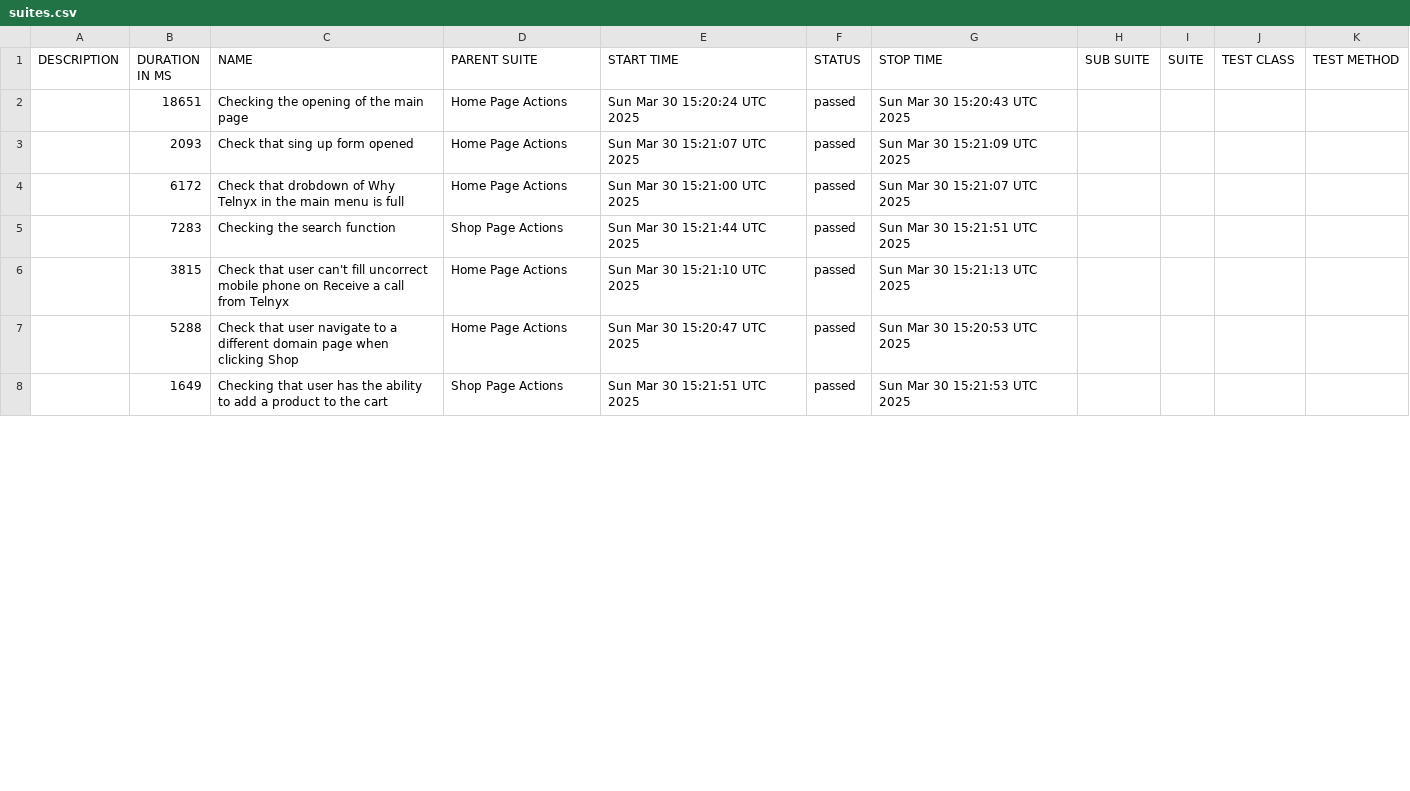
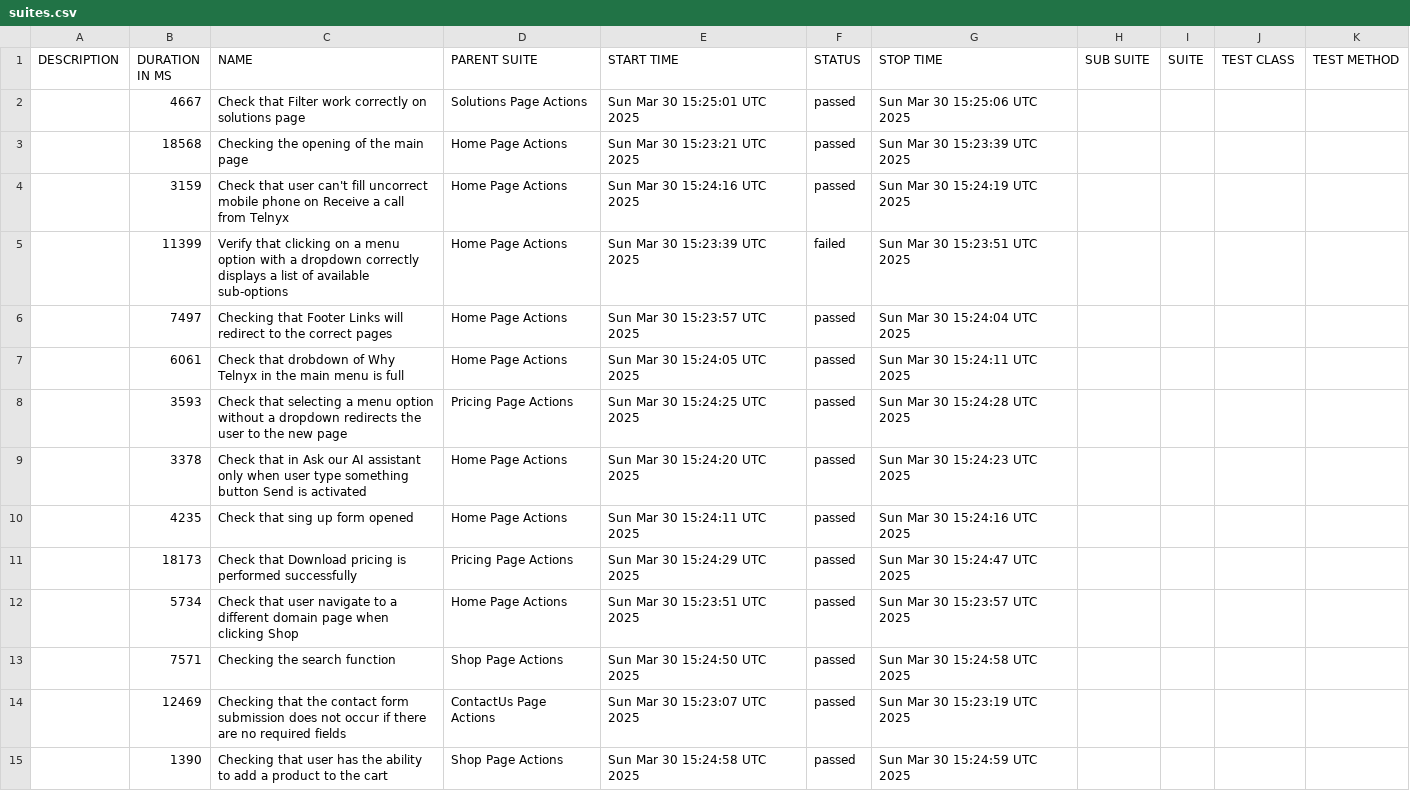
Before and after one commit to mafka0903/CypressCucumberTS, a CSV file: data/suites.csv, drawn as a sheet; only a part is shown; the diff covers the shown part only.

```diff
--- a/data/suites.csv
+++ b/data/suites.csv
@@ -1,8 +1,15 @@
 "DESCRIPTION","DURATION IN MS","NAME","PARENT SUITE","START TIME","STATUS","STOP TIME","SUB SUITE","SUITE","TEST CLASS","TEST METHOD"
-"","18651","Checking the opening of the main page","Home Page Actions","Sun Mar 30 15:20:24 UTC 2025","passed","Sun Mar 30 15:20:43 UTC 2025","","","",""
-"","2093","Check that sing up form opened","Home Page Actions","Sun Mar 30 15:21:07 UTC 2025","passed","Sun Mar 30 15:21:09 UTC 2025","","","",""
-"","6172","Check that drobdown of Why Telnyx in the main menu is full","Home Page Actions","Sun Mar 30 15:21:00 UTC 2025","passed","Sun Mar 30 15:21:07 UTC 2025","","","",""
-"","7283","Checking the search function","Shop Page Actions","Sun Mar 30 15:21:44 UTC 2025","passed","Sun Mar 30 15:21:51 UTC 2025","","","",""
-"","3815","Check that user can't fill uncorrect mobile phone on Receive a call from Telnyx","Home Page Actions","Sun Mar 30 15:21:10 UTC 2025","passed","Sun Mar 30 15:21:13 UTC 2025","","","",""
-"","5288","Check that user navigate to a different domain page when clicking Shop","Home Page Actions","Sun Mar 30 15:20:47 UTC 2025","passed","Sun Mar 30 15:20:53 UTC 2025","","","",""
-"","1649","Checking that user has the ability to add a product to the cart","Shop Page Actions","Sun Mar 30 15:21:51 UTC 2025","passed","Sun Mar 30 15:21:53 UTC 2025","","","",""
+"","4667","Check that Filter work correctly on solutions page","Solutions Page Actions","Sun Mar 30 15:25:01 UTC 2025","passed","Sun Mar 30 15:25:06 UTC 2025","","","",""
+"","18568","Checking the opening of the main page","Home Page Actions","Sun Mar 30 15:23:21 UTC 2025","passed","Sun Mar 30 15:23:39 UTC 2025","","","",""
+"","3159","Check that user can't fill uncorrect mobile phone on Receive a call from Telnyx","Home Page Actions","Sun Mar 30 15:24:16 UTC 2025","passed","Sun Mar 30 15:24:19 UTC 2025","","","",""
+"","11399","Verify that clicking on a menu option with a dropdown correctly displays a list of available sub-options","Home Page Actions","Sun Mar 30 15:23:39 UTC 2025","failed","Sun Mar 30 15:23:51 UTC 2025","","","",""
+"","7497","Checking that Footer Links will redirect to the correct pages","Home Page Actions","Sun Mar 30 15:23:57 UTC 2025","passed","Sun Mar 30 15:24:04 UTC 2025","","","",""
+"","6061","Check that drobdown of Why Telnyx in the main menu is full","Home Page Actions","Sun Mar 30 15:24:05 UTC 2025","passed","Sun Mar 30 15:24:11 UTC 2025","","","",""
+"","3593","Check that selecting a menu option without a dropdown redirects the user to the new page","Pricing Page Actions","Sun Mar 30 15:24:25 UTC 2025","passed","Sun Mar 30 15:24:28 UTC 2025","","","",""
+"","3378","Check that in Ask our AI assistant only when user type something button Send is activated","Home Page Actions","Sun Mar 30 15:24:20 UTC 2025","passed","Sun Mar 30 15:24:23 UTC 2025","","","",""
+"","4235","Check that sing up form opened","Home Page Actions","Sun Mar 30 15:24:11 UTC 2025","passed","Sun Mar 30 15:24:16 UTC 2025","","","",""
+"","18173","Check that Download pricing is performed successfully","Pricing Page Actions","Sun Mar 30 15:24:29 UTC 2025","passed","Sun Mar 30 15:24:47 UTC 2025","","","",""
+"","5734","Check that user navigate to a different domain page when clicking Shop","Home Page Actions","Sun Mar 30 15:23:51 UTC 2025","passed","Sun Mar 30 15:23:57 UTC 2025","","","",""
+"","7571","Checking the search function","Shop Page Actions","Sun Mar 30 15:24:50 UTC 2025","passed","Sun Mar 30 15:24:58 UTC 2025","","","",""
+"","12469","Checking that the contact form submission does not occur if there are no required fields","ContactUs Page Actions","Sun Mar 30 15:23:07 UTC 2025","passed","Sun Mar 30 15:23:19 UTC 2025","","","",""
+"","1390","Checking that user has the ability to add a product to the cart","Shop Page Actions","Sun Mar 30 15:24:58 UTC 2025","passed","Sun Mar 30 15:24:59 UTC 2025","","","",""
```
Also changed, not shown: 7 removed rows and 4 edited cells elsewhere in this file, 55 other files.
